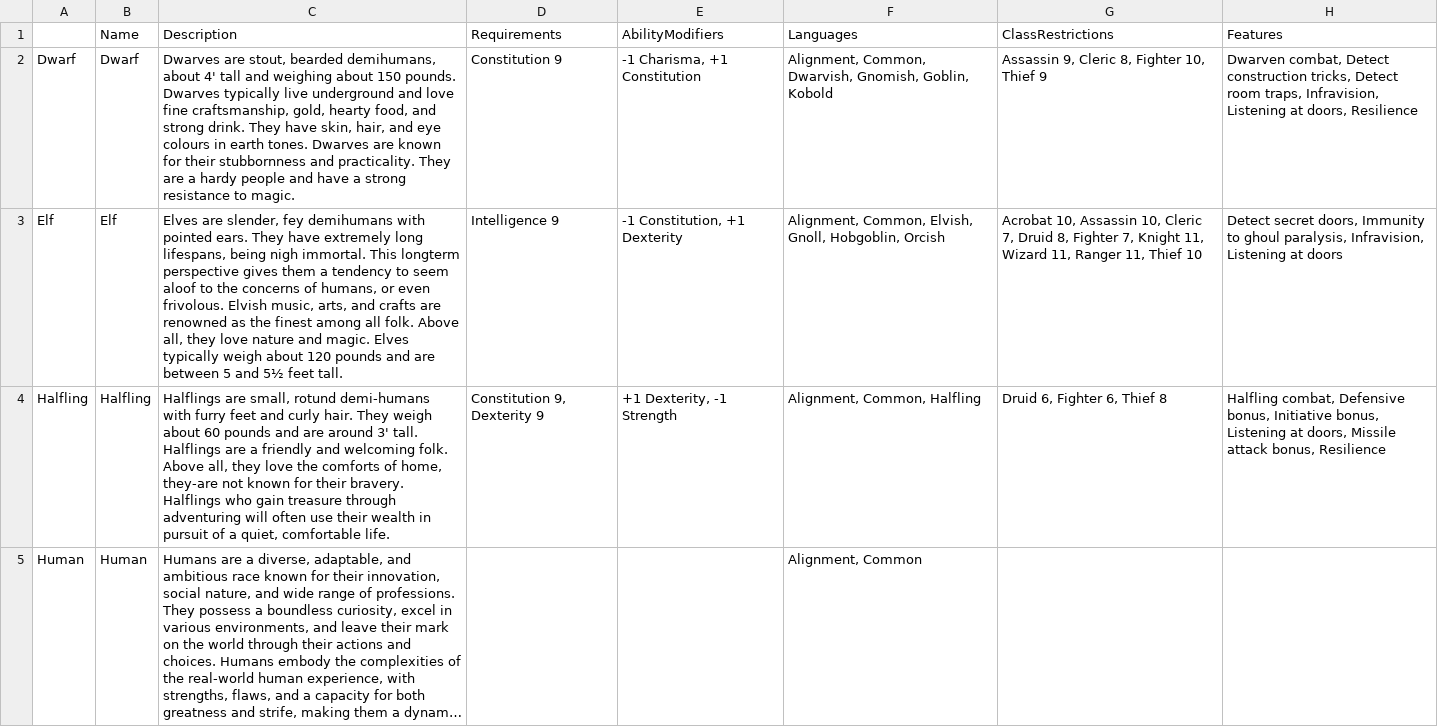
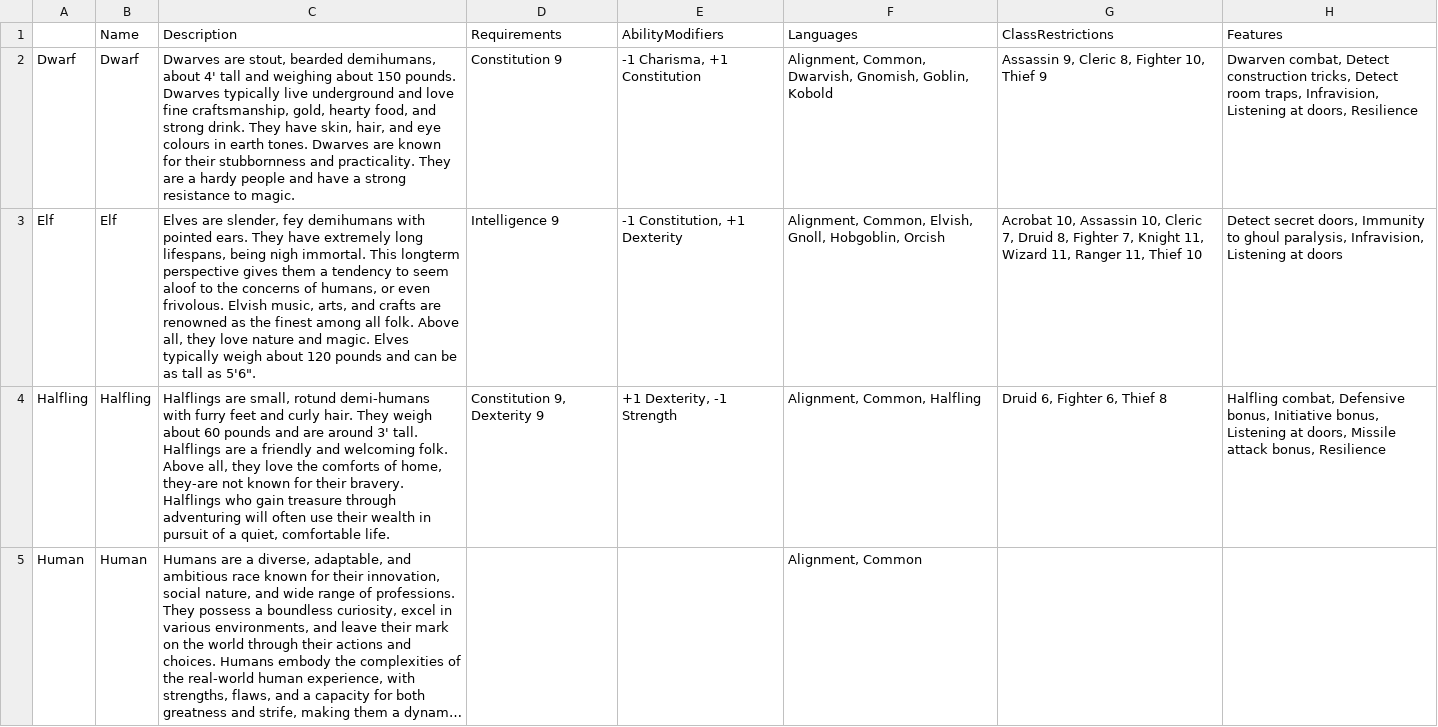
Before and after one commit to StoneGoblinGames/OldSchoolRPGPlugin, a CSV file: Content/Tables/CSV/RaceAttributes.csv, drawn as a sheet; long unchanged cells end in …; the diff names each change by its address in the sheet, - before the commit and + after, or states it on an @@ line.

Commit message:
Fix special char

```diff
--- a/Content/Tables/CSV/RaceAttributes.csv
+++ b/Content/Tables/CSV/RaceAttributes.csv
-C3 (Description): …pounds and are between 5 and 5½ feet tall.
+C3 (Description): …pounds and can be as tall as 5'6".
```
